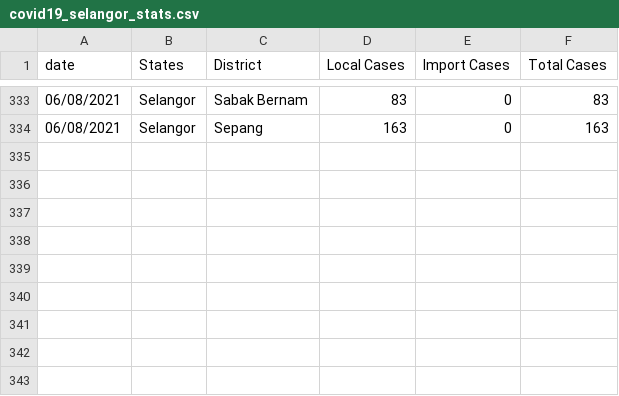
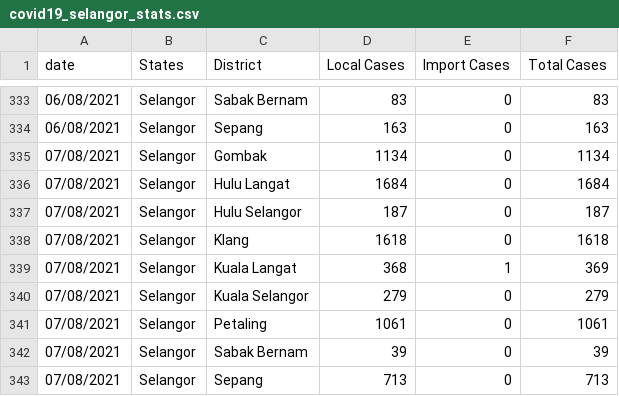
Before and after one commit to umaurosli/covid19_mys, a CSV file: covid19_selangor_stats.csv, drawn as a sheet; only a part is shown, gaps mark what is left out.

Commit message:
Update covid19_selangor_stats.csv

```diff
--- a/covid19_selangor_stats.csv
+++ b/covid19_selangor_stats.csv
@@ -334 +334,10 @@ date,States,District,Local Cases,Import Cases,Total Cases
 06/08/2021,Selangor,Sepang,163,0,163
+07/08/2021,Selangor,Gombak,1134,0,1134
+07/08/2021,Selangor,Hulu Langat,1684,0,1684
+07/08/2021,Selangor,Hulu Selangor,187,0,187
+07/08/2021,Selangor,Klang,1618,0,1618
+07/08/2021,Selangor,Kuala Langat,368,1,369
+07/08/2021,Selangor,Kuala Selangor,279,0,279
+07/08/2021,Selangor,Petaling,1061,0,1061
+07/08/2021,Selangor,Sabak Bernam,39,0,39
+07/08/2021,Selangor,Sepang,713,0,713
```
